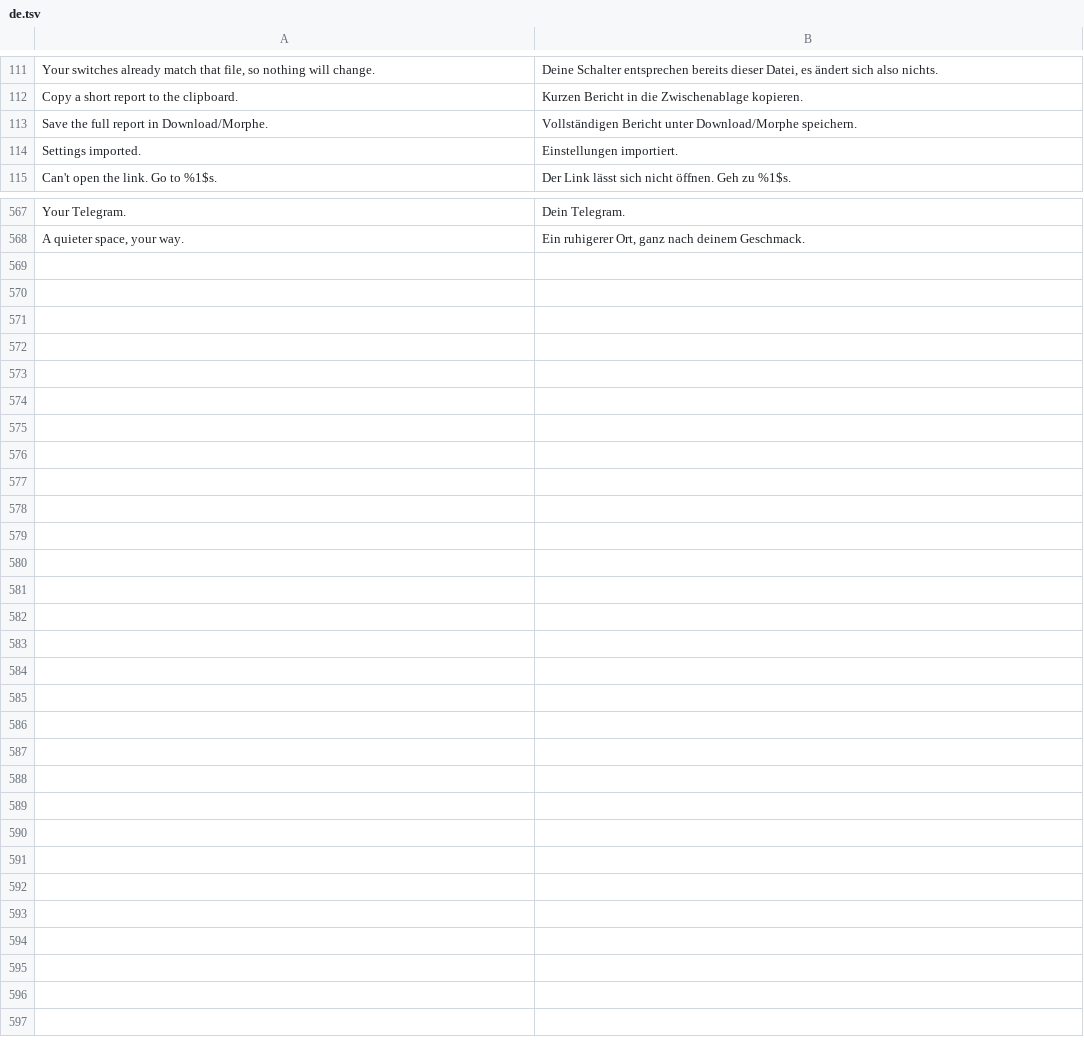
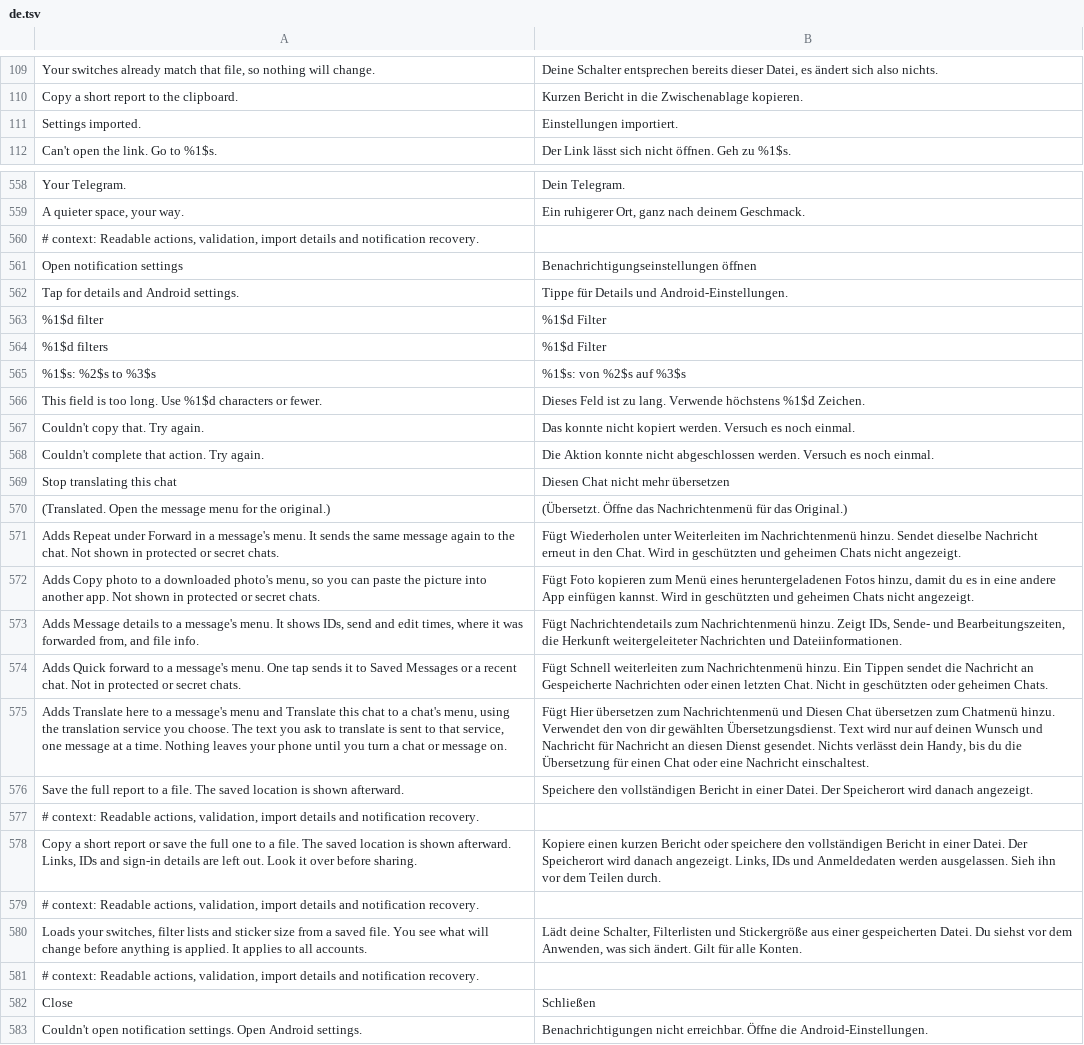
Before and after one commit to SysAdminDoc/HushTelegram, a TSV file: extensions/shared/library/src/main/l10n/de.tsv, drawn as a sheet; only a part is shown, gaps mark what is left out; removed rows and columns are numbered as before the commit, all else as after; the diff covers the shown part only; the diff names each change by its address in the sheet, - before the commit and + after, or states it on an @@ line.

Commit message:
fix(settings): keep controls and recovery readable
Keep labels, validation and every dialog action visible at large text sizes. Unify focus states and clarify notification, import and undo feedback.

```diff
--- a/extensions/shared/library/src/main/l10n/de.tsv
+++ b/extensions/shared/library/src/main/l10n/de.tsv
-row 113: Save the full report in Download/Morphe. | Vollständigen Bericht unter Download/Morphe speichern.
+row 560: # context: Readable actions, validation, import details and notification recovery.
+row 561: Open notification settings | Benachrichtigungseinstellungen öffnen
+row 562: Tap for details and Android settings. | Tippe für Details und Android-Einstellungen.
+row 563: %1$d filter | %1$d Filter
+row 564: %1$d filters | %1$d Filter
+row 565: %1$s: %2$s to %3$s | %1$s: von %2$s auf %3$s
+row 566: This field is too long. Use %1$d characters or fewer. | Dieses Feld ist zu lang. Verwende höchstens %1$d Zeichen.
+row 567: Couldn't copy that. Try again. | Das konnte nicht kopiert werden. Versuch es noch einmal.
+row 568: Couldn't complete that action. Try again. | Die Aktion konnte nicht abgeschlossen werden. Versuch es noch einmal.
+row 569: Stop translating this chat | Diesen Chat nicht mehr übersetzen
+row 570: (Translated. Open the message menu for the original.) | (Übersetzt. Öffne das Nachrichtenmenü für das Original.)
+row 571: Adds Repeat under Forward in a message's menu. It sends the same message again to the chat. Not shown in protected or secret chats. | Fügt Wiederholen unter Weiterleiten im Nachrichtenmenü hinzu. Sendet dieselbe Nachricht erneut in den Chat. Wird in geschützten und geheimen Chats nicht angezeigt.
+row 572: Adds Copy photo to a downloaded photo's menu, so you can paste the picture into another app. Not shown in protected or secret chats. | Fügt Foto kopieren zum Menü eines heruntergeladenen Fotos hinzu, damit du es in eine andere App einfügen kannst. Wird in geschützten und geheimen Chats nicht angezeigt.
+row 573: Adds Message details to a message's menu. It shows IDs, send and edit times, where it was forwarded from, and file info. | Fügt Nachrichtendetails zum Nachrichtenmenü hinzu. Zeigt IDs, Sende- und Bearbeitungszeiten, die Herkunft weitergeleiteter Nachrichten und Dateiinformationen.
+row 574: Adds Quick forward to a message's menu. One tap sends it to Saved Messages or a recent chat. Not in protected or secret chats. | Fügt Schnell weiterleiten zum Nachrichtenmenü hinzu. Ein Tippen sendet die Nachricht an Gespeicherte Nachrichten oder einen letzten Chat. Nicht in geschützten oder geheimen Chats.
+row 575: Adds Translate here to a message's menu and Translate this chat to a chat's menu, using the translation service you choose. The text you ask to translate is sent to that service, one message at a time. Nothing leaves your phone until you turn a chat or message on. | Fügt Hier übersetzen zum Nachrichtenmenü und Diesen Chat übersetzen zum Chatmenü hinzu. Verwendet den von dir gewählten Übersetzungsdienst. Text wird nur auf deinen Wunsch und Nachricht für Nachricht an diesen Dienst gesendet. Nichts verlässt dein Handy, bis du die Übersetzung für einen Chat oder eine Nachricht einschaltest.
+row 576: Save the full report to a file. The saved location is shown afterward. | Speichere den vollständigen Bericht in einer Datei. Der Speicherort wird danach angezeigt.
+row 577: # context: Readable actions, validation, import details and notification recovery.
+row 578: Copy a short report or save the full one to a file. The saved location is shown afterward. Links, IDs and sign-in details are left out. Look it over before sharing. | Kopiere einen kurzen Bericht oder speichere den vollständigen Bericht in einer Datei. Der Speicherort wird danach angezeigt. Links, IDs und Anmeldedaten werden ausgelassen. Sieh ihn vor dem Teilen durch.
+row 579: # context: Readable actions, validation, import details and notification recovery.
+row 580: Loads your switches, filter lists and sticker size from a saved file. You see what will change before anything is applied. It applies to all accounts. | Lädt deine Schalter, Filterlisten und Stickergröße aus einer gespeicherten Datei. Du siehst vor dem Anwenden, was sich ändert. Gilt für alle Konten.
+row 581: # context: Readable actions, validation, import details and notification recovery.
+row 582: Close | Schließen
+row 583: Couldn't open notification settings. Open Android settings. | Benachrichtigungen nicht erreichbar. Öffne die Android-Einstellungen.
```
Also changed, not shown: 8 removed rows elsewhere in this file, extensions/shared/library/src/main/l10n/es.tsv, extensions/shared/library/src/main/l10n/in.tsv, 29 other files.
